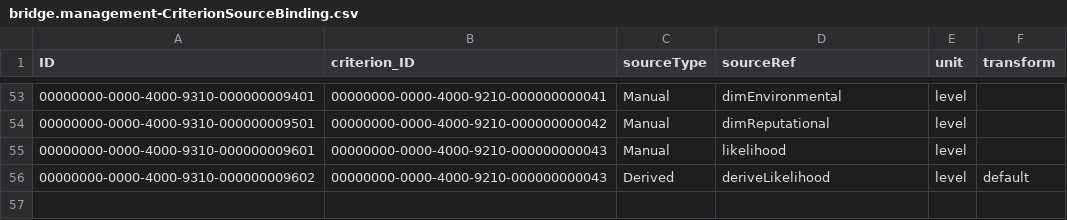
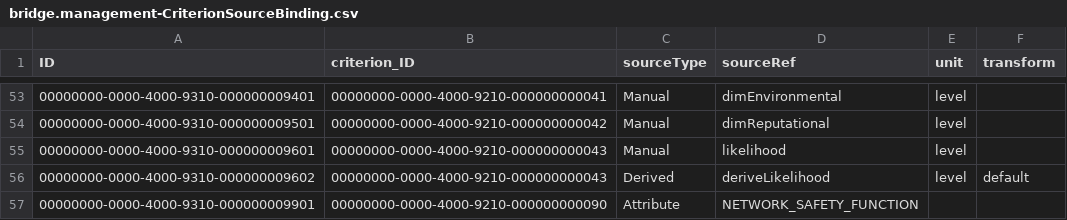
Before and after one commit to meetsiddhu/BISv3, a CSV file: db/data/bridge.management-CriterionSourceBinding.csv, drawn as a sheet; only a part is shown, gaps mark what is left out; the diff names each change by its address in the sheet, - before the commit and + after, or states it on an @@ line.

```diff
--- a/db/data/bridge.management-CriterionSourceBinding.csv
+++ b/db/data/bridge.management-CriterionSourceBinding.csv
+row 57: 00000000-0000-4000-9310-000000009901 | 00000000-0000-4000-9210-000000000090 | Attribute | NETWORK_SAFETY_FUNCTION
```
Also changed, not shown: db/data/bridge.management-AssetClassCriterionWeight.csv, db/data/bridge.management-CriterionValueBand.csv, 23 other files.
